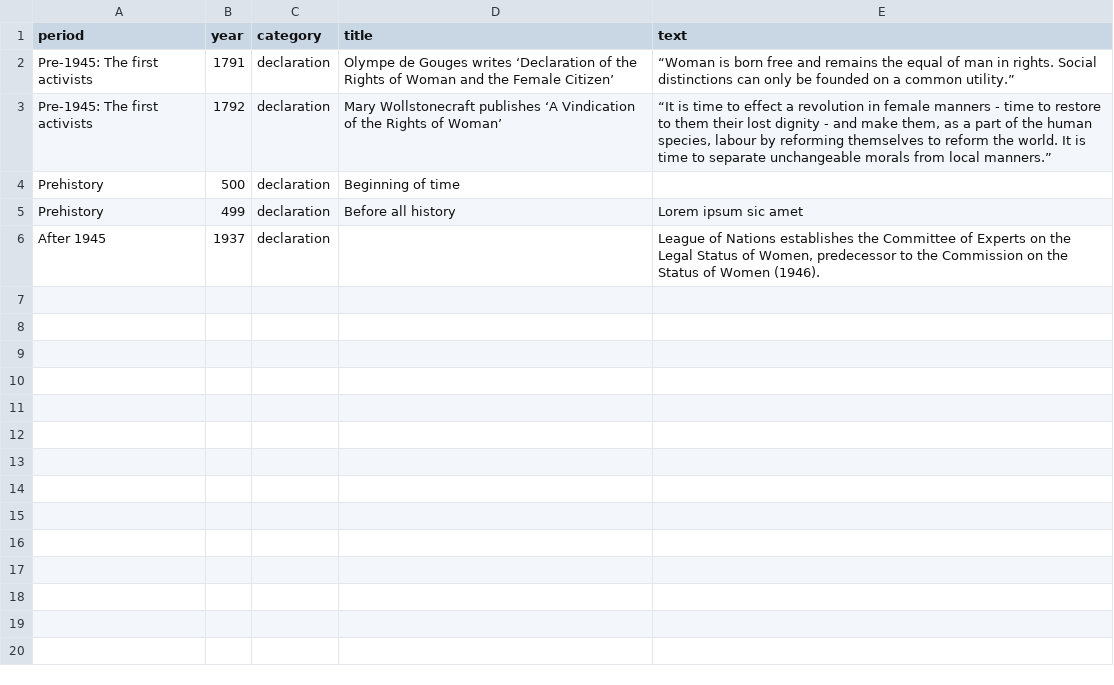
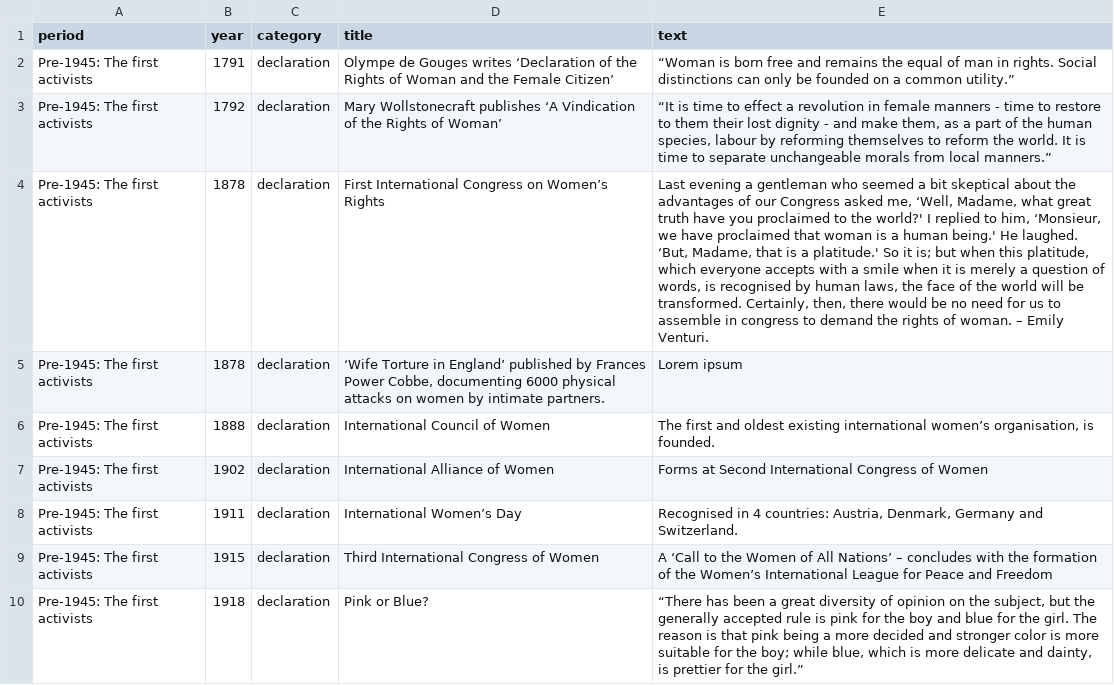
Before and after one commit to christopheryork/lse-vaw, a CSV file: data.csv, drawn as a sheet; only a part is shown; removed rows and columns are numbered as before the commit, all else as after; the diff covers the shown part only; the diff names each change by its address in the sheet, - before the commit and + after, or states it on an @@ line.

```diff
--- a/data.csv
+++ b/data.csv
-row 4: Prehistory | 500 | declaration | Beginning of time
-row 5: Prehistory | 499 | declaration | Before all history | Lorem ipsum sic amet
-row 6: After 1945 | 1937 | declaration |  | League of Nations establishes the Committee of Experts on the Legal Status of Women, predecessor to the Commission on the Status of Women (1946).
+row 4: Pre-1945: The first activists | 1878 | declaration | First International Congress on Women’s Rights | Last evening a gentleman who seemed a bit skeptical about the advantages of our Congress asked me, ‘Well, Madame, what great truth have you proclaimed to the world?' I replied to him, ‘Monsieur, we have proclaimed that woman is a human being.' He laughed. ‘But, Madame, that is a platitude.' So it is; but when this platitude, which everyone accepts with a smile when it is merely a question of words, is recognised by human laws, the face of the world will be transformed. Certainly, then, there would be no need for us to assemble in congress to demand the rights of woman. – Emily Venturi.
+row 5: Pre-1945: The first activists | 1878 | declaration | ‘Wife Torture in England’ published by Frances Power Cobbe, documenting 6000 physical attacks on women by intimate partners. | Lorem ipsum
+row 6: Pre-1945: The first activists | 1888 | declaration | International Council of Women | The first and oldest existing international women’s organisation, is founded.
+row 7: Pre-1945: The first activists | 1902 | declaration | International Alliance of Women | Forms at Second International Congress of Women
+row 8: Pre-1945: The first activists | 1911 | declaration | International Women’s Day | Recognised in 4 countries: Austria, Denmark, Germany and Switzerland.
+row 9: Pre-1945: The first activists | 1915 | declaration | Third International Congress of Women | A ‘Call to the Women of All Nations’ – concludes with the formation of the Women’s International League for Peace and Freedom
+row 10: Pre-1945: The first activists | 1918 | declaration | Pink or Blue? | “There has been a great diversity of opinion on the subject, but the generally accepted rule is pink for the boy and blue for the girl. The reason is that pink being a more decided and stronger color is more suitable for the boy; while blue, which is more delicate and dainty, is prettier for the girl.”
```
Also changed, not shown: 9 added rows elsewhere in this file, 3 other files.
